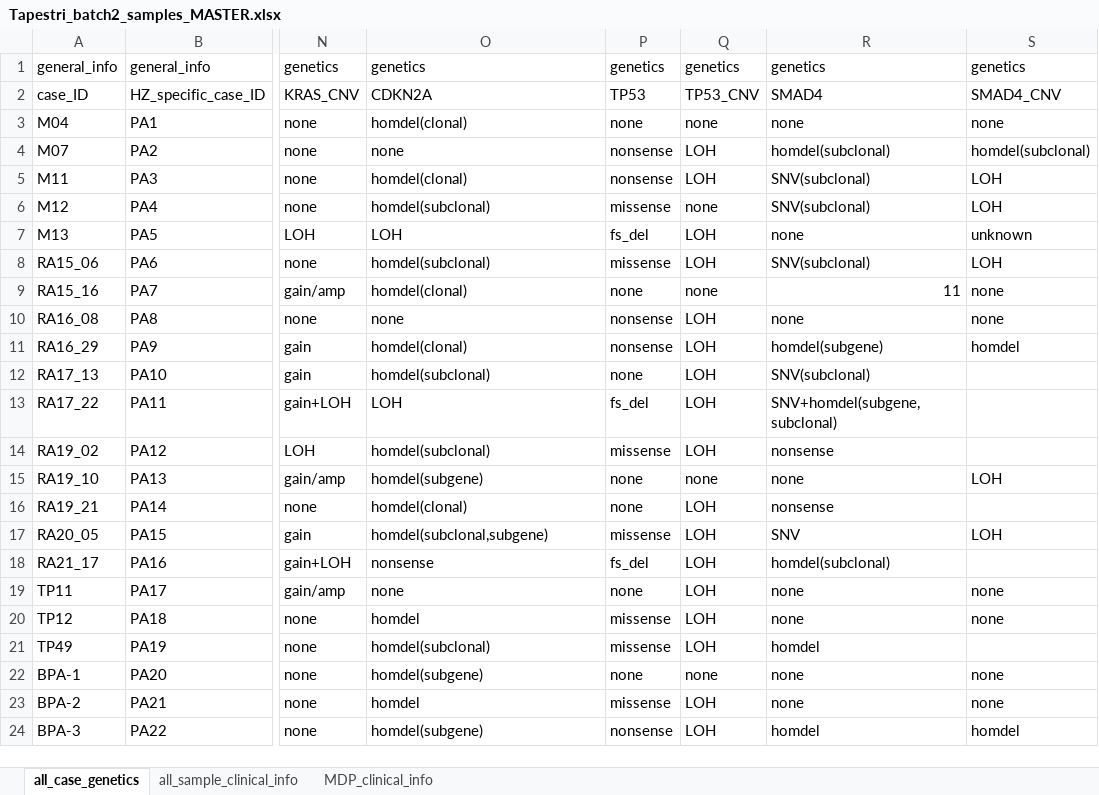
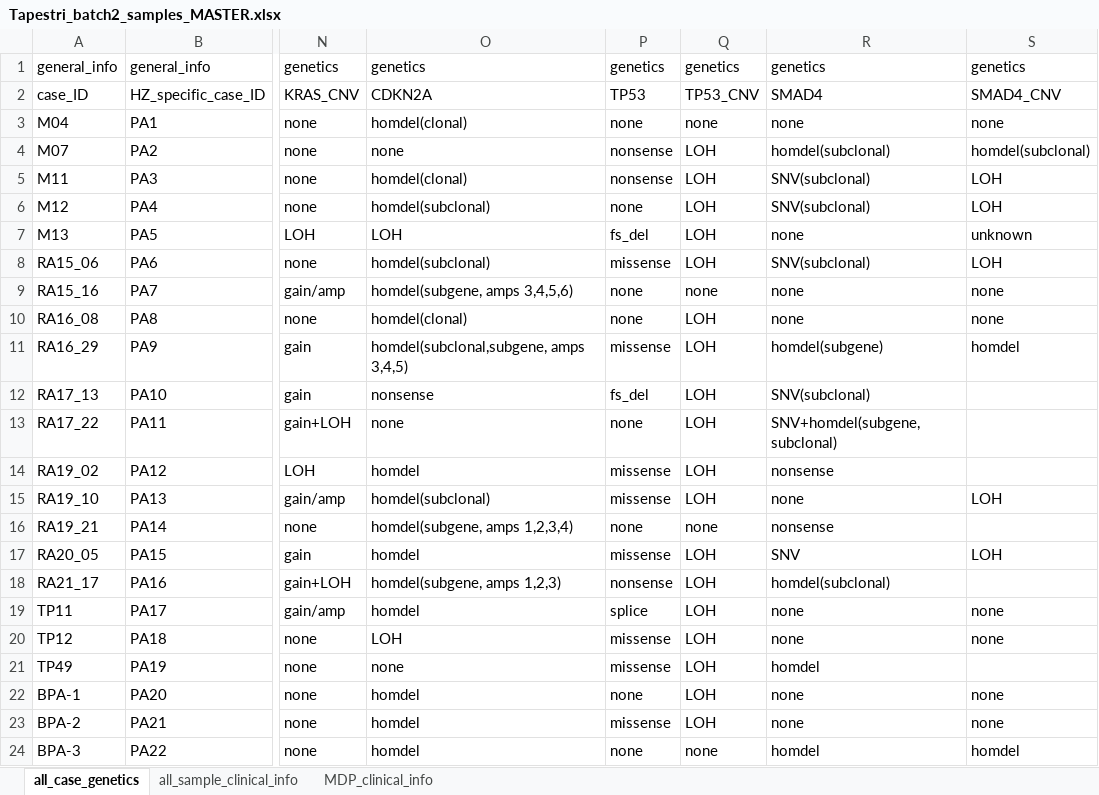
Before and after one commit to haochenz96/Tapestri_main_manuscript_analysis, an Excel workbook: Tapestri_batch2_samples_MASTER.xlsx, sheet all_case_genetics, drawn as a sheet; only a part is shown, gaps mark what is left out; values as stored, in another font and other column widths than the file's, no cell formats; the diff covers the shown part only; the diff names each change by its address in the sheet, - before the commit and + after, or states it on an @@ line.

```diff
--- a/Tapestri_batch2_samples_MASTER.xlsx (sheet all_case_genetics)
+++ b/Tapestri_batch2_samples_MASTER.xlsx (sheet all_case_genetics)
-P6: missense
+P6: none
-Q6: none
+Q6: LOH
-O9: homdel(clonal)
+O9: homdel(subgene, amps 3,4,5,6)
-R9: 11
+R9: none
-O10: none
+O10: homdel(clonal)
-P10: nonsense
+P10: none
-O11: homdel(clonal)
+O11: homdel(subclonal,subgene, amps 3,4,5)
-P11: nonsense
+P11: missense
-O12: homdel(subclonal)
+O12: nonsense
-P12: none
+P12: fs_del
-O13: LOH
+O13: none
-P13: fs_del
+P13: none
-O14: homdel(subclonal)
+O14: homdel
-O15: homdel(subgene)
+O15: homdel(subclonal)
-P15: none
+P15: missense
-Q15: none
+Q15: LOH
-O16: homdel(clonal)
+O16: homdel(subgene, amps 1,2,3,4)
-Q16: LOH
+Q16: none
-O17: homdel(subclonal,subgene)
+O17: homdel
-O18: nonsense
+O18: homdel(subgene, amps 1,2,3)
-P18: fs_del
+P18: nonsense
-O19: none
+O19: homdel
-P19: none
+P19: splice
-O20: homdel
+O20: LOH
-O21: homdel(subclonal)
+O21: none
-O22: homdel(subgene)
+O22: homdel
-Q22: none
+Q22: LOH
-O24: homdel(subgene)
+O24: homdel
-P24: nonsense
+P24: none
-Q24: LOH
+Q24: none
```
Also changed, not shown: 6 edited cells elsewhere in this sheet, sheet all_sample_clinical_info, cell formats, 9 other files.
